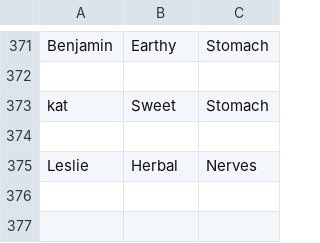
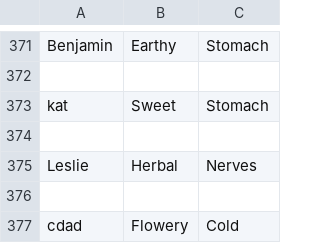
Before and after one commit to camerondwilson/C-D-Wilson-Personal-Work, a CSV file: TeaRec/FinalProject/FinalImplementation/list.csv, drawn as a sheet; only a part is shown, gaps mark what is left out.

```diff
--- a/TeaRec/FinalProject/FinalImplementation/list.csv
+++ b/TeaRec/FinalProject/FinalImplementation/list.csv
@@ -375 +375,3 @@ kat,Sweet,Stomach
 Leslie,Herbal,Nerves
+
+cdad,Flowery,Cold
```
Also changed, not shown: 3 other files.
